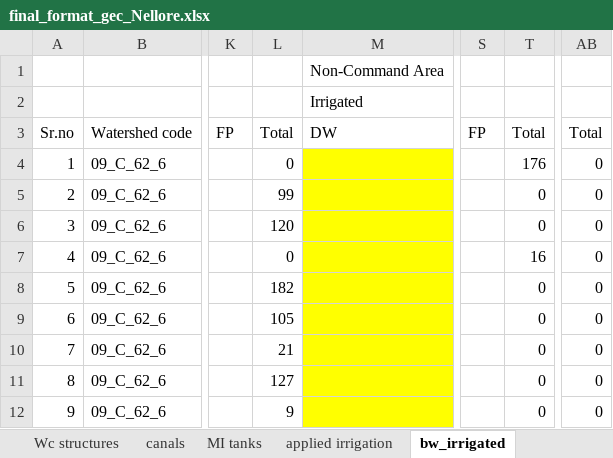
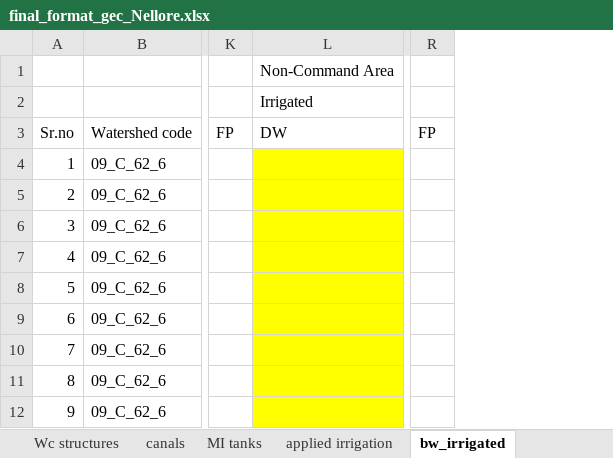
Before and after one commit to ankitkrsahu94/GEC, an Excel workbook: data_files_used/Nellore/final_format_gec_Nellore.xlsx, sheet bw_irrigated, drawn as a sheet; only a part is shown, gaps mark what is left out; values as stored, in another font and other column widths than the file's, no borders; the diff names each change by its address in the sheet, - before the commit and + after, or states it on an @@ line.

```diff
--- a/data_files_used/Nellore/final_format_gec_Nellore.xlsx (sheet bw_irrigated)
+++ b/data_files_used/Nellore/final_format_gec_Nellore.xlsx (sheet bw_irrigated)
-column L, rows 3-12: Total | 0 | 99 | 120 | 0 | 182 | 105 | 21 | 127 | 9
-column T, rows 3-12: Total | 176 | 0 | 0 | 16 | 0 | 0 | 0 | 0 | 0
-column AB, rows 3-12: Total | 0 | 0 | 0 | 0 | 0 | 0 | 0 | 0 | 0
```
Also changed, not shown: sheet vsp and rain fall unit drift, formulas that keep their value, charts or pictures, data_files_used/Krishna/final_format_gec_Krishna.xlsx, data_files_used/chittor/final_format_gec_CHITTOOR.xlsx, 36 other files.
